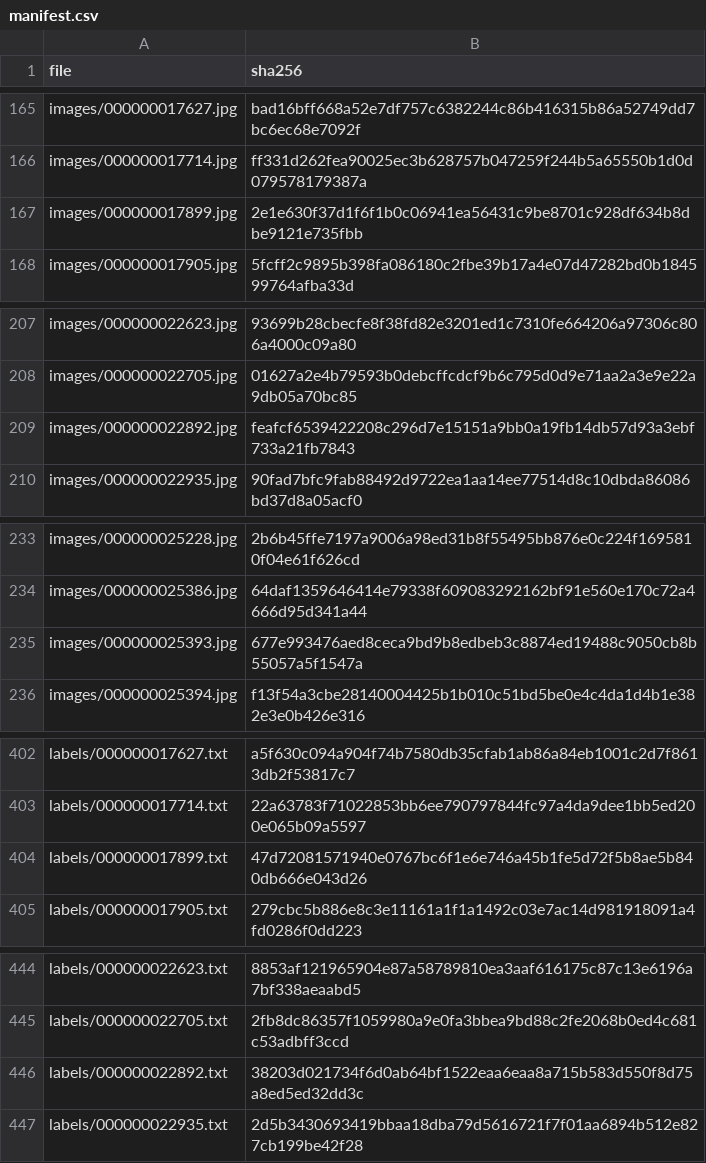
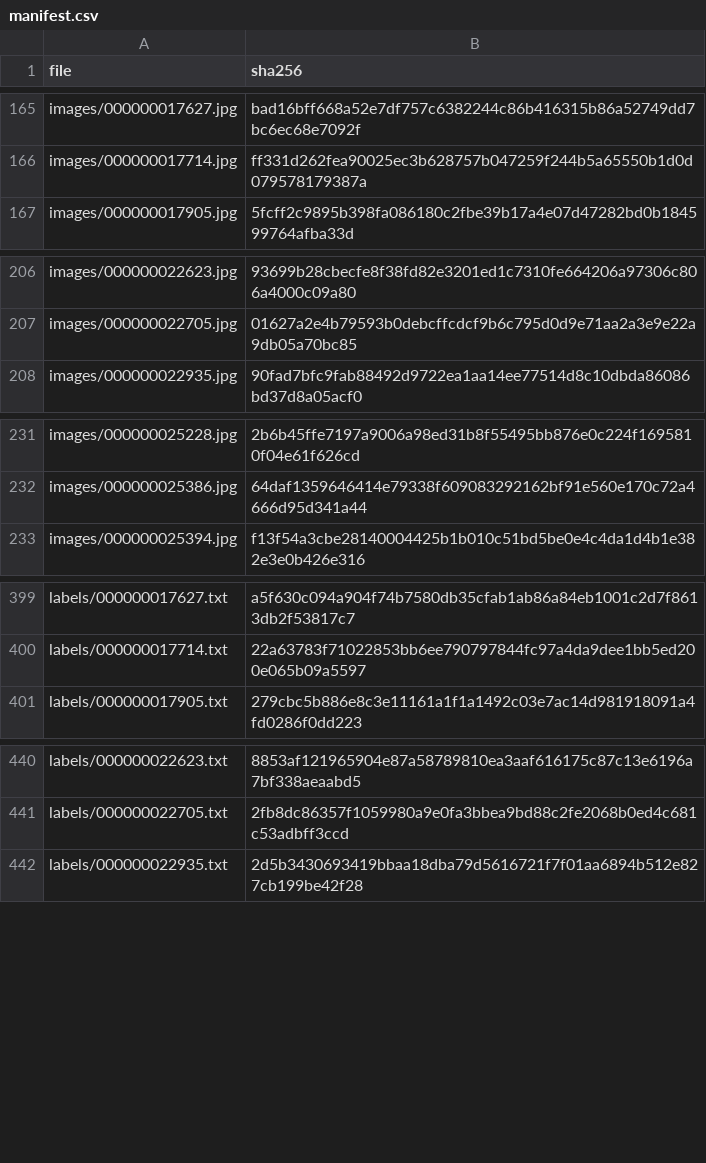
Before and after one commit to trungsangle123-glitch/K5-L23-DAY10-LeTrungSang-Release, a CSV file: submission/r34/handover/lab250_49e16bee4751_v2/manifest.csv, drawn as a sheet; only a part is shown, gaps mark what is left out; the diff covers the shown part only.

Commit message:
P4: dong bo handover v2 theo 33 loi moi (17 PASS, 0 FAIL)

```diff
--- a/submission/r34/handover/lab250_49e16bee4751_v2/manifest.csv
+++ b/submission/r34/handover/lab250_49e16bee4751_v2/manifest.csv
@@ -166,3 +166,2 @@ images/000000017627.jpg,bad16bff668a52e7df757c6382244c86b416315b86a52749dd7bc6ec
 images/000000017714.jpg,ff331d262fea90025ec3b628757b047259f244b5a65550b1d0d079578179387a
-images/000000017899.jpg,2e1e630f37d1f6f1b0c06941ea56431c9be8701c928df634b8dbe9121e735fbb
 images/000000017905.jpg,5fcff2c9895b398fa086180c2fbe39b17a4e07d47282bd0b184599764afba33d
@@ -208,3 +207,2 @@ images/000000022623.jpg,93699b28cbecfe8f38fd82e3201ed1c7310fe664206a97306c806a40
 images/000000022705.jpg,01627a2e4b79593b0debcffcdcf9b6c795d0d9e71aa2a3e9e22a9db05a70bc85
-images/000000022892.jpg,feafcf6539422208c296d7e15151a9bb0a19fb14db57d93a3ebf733a21fb7843
 images/000000022935.jpg,90fad7bfc9fab88492d9722ea1aa14ee77514d8c10dbda86086bd37d8a05acf0
@@ -234,3 +232,2 @@ images/000000025228.jpg,2b6b45ffe7197a9006a98ed31b8f55495bb876e0c224f1695810f04e
 images/000000025386.jpg,64daf1359646414e79338f609083292162bf91e560e170c72a4666d95d341a44
-images/000000025393.jpg,677e993476aed8ceca9bd9b8edbeb3c8874ed19488c9050cb8b55057a5f1547a
 images/000000025394.jpg,f13f54a3cbe28140004425b1b010c51bd5be0e4c4da1d4b1e382e3e0b426e316
@@ -403,3 +400,2 @@ labels/000000017627.txt,a5f630c094a904f74b7580db35cfab1ab86a84eb1001c2d7f8613db2
 labels/000000017714.txt,22a63783f71022853bb6ee790797844fc97a4da9dee1bb5ed200e065b09a5597
-labels/000000017899.txt,47d72081571940e0767bc6f1e6e746a45b1fe5d72f5b8ae5b840db666e043d26
 labels/000000017905.txt,279cbc5b886e8c3e11161a1f1a1492c03e7ac14d981918091a4fd0286f0dd223
@@ -445,3 +441,2 @@ labels/000000022623.txt,8853af121965904e87a58789810ea3aaf616175c87c13e6196a7bf33
 labels/000000022705.txt,2fb8dc86357f1059980a9e0fa3bbea9bd88c2fe2068b0ed4c681c53adbff3ccd
-labels/000000022892.txt,38203d021734f6d0ab64bf1522eaa6eaa8a715b583d550f8d75a8ed5ed32dd3c
 labels/000000022935.txt,2d5b3430693419bbaa18dba79d5616721f7f01aa6894b512e827cb199be42f28
```
Also changed, not shown: 1 removed row elsewhere in this file, submission/r34/handover/lab250_49e16bee4751_v2/label_summary.csv, submission/r34/handover/lab250_49e16bee4751_v2/rework_queue.csv, 9 other files.
